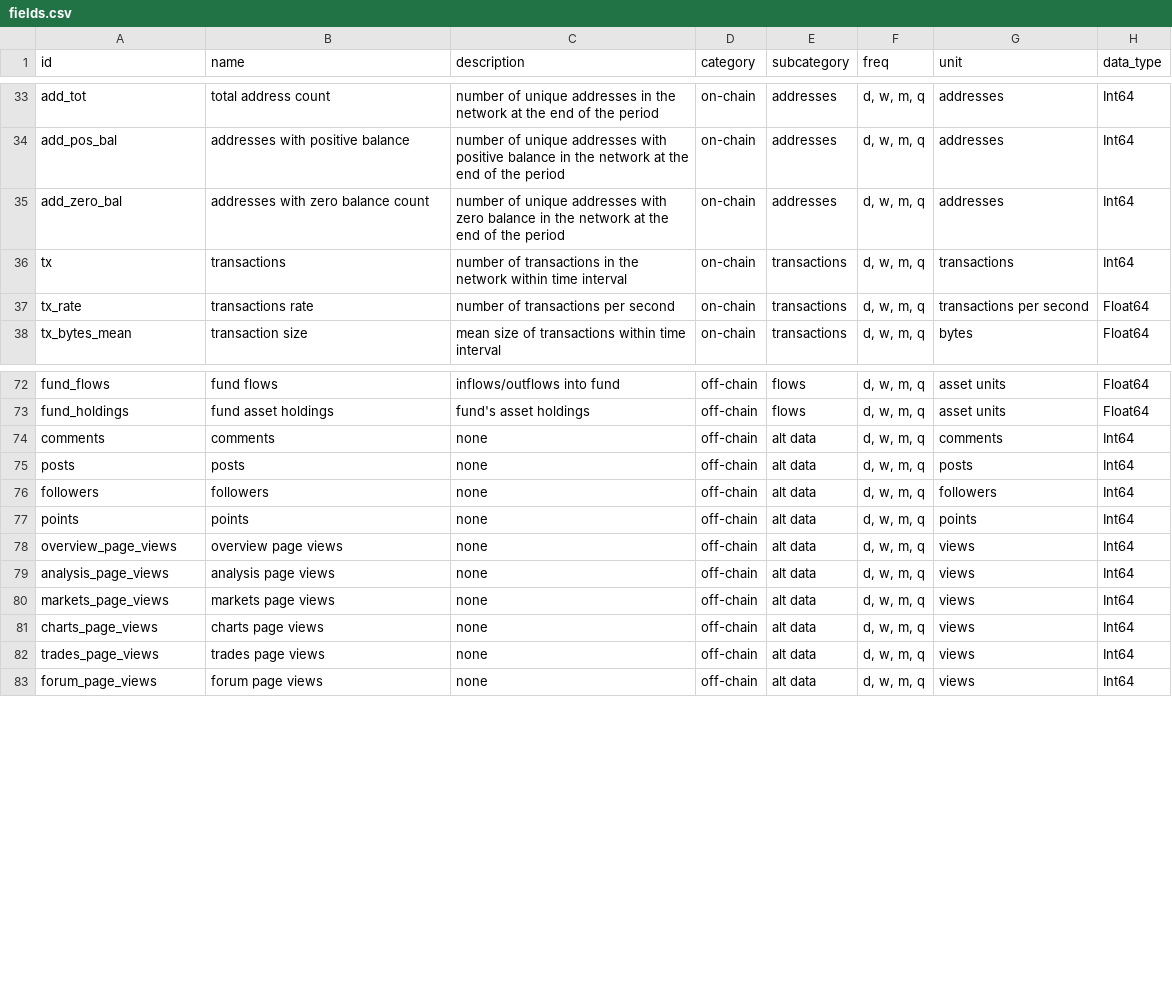
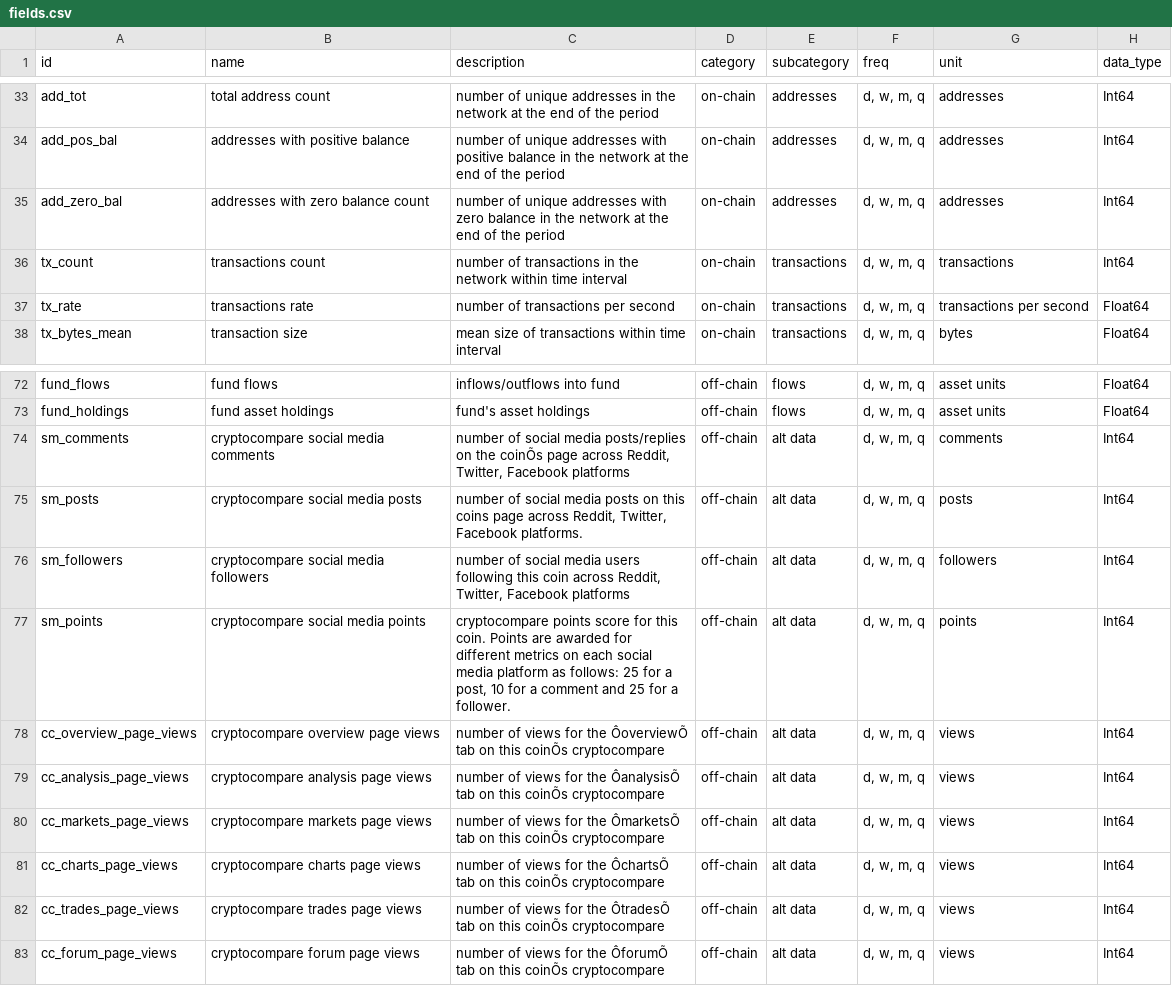
Before and after one commit to systamental/cryptodatapy, a CSV file: src/cryptodatapy/conf/fields.csv, drawn as a sheet; only a part is shown, gaps mark what is left out; the diff covers the shown part only; the diff names each change by its address in the sheet, - before the commit and + after, or states it on an @@ line.

Commit message:
docs: added field descriptions for cryptocompare social media data

```diff
--- a/src/cryptodatapy/conf/fields.csv
+++ b/src/cryptodatapy/conf/fields.csv
-A36 (id): tx
+A36 (id): tx_count
-B36 (name): transactions
+B36 (name): transactions count
-A74 (id): comments
+A74 (id): sm_comments
-B74 (name): comments
+B74 (name): cryptocompare social media comments
-C74 (description): none
+C74 (description): number of social media posts/replies on the coinÕs page across Reddit, Twitter, Facebook platforms
-A75 (id): posts
+A75 (id): sm_posts
-B75 (name): posts
+B75 (name): cryptocompare social media posts
-C75 (description): none
+C75 (description): number of social media posts on this coins page across Reddit, Twitter, Facebook platforms.
-A76 (id): followers
+A76 (id): sm_followers
-B76 (name): followers
+B76 (name): cryptocompare social media followers
-C76 (description): none
+C76 (description): number of social media users following this coin across Reddit, Twitter, Facebook platforms
-A77 (id): points
+A77 (id): sm_points
-B77 (name): points
+B77 (name): cryptocompare social media points
-C77 (description): none
+C77 (description): cryptocompare points score for this coin. Points are awarded for different metrics on each social media platform as follows: 25 for a post, 10 for a comment and 25 for a follower.
-A78 (id): overview_page_views
+A78 (id): cc_overview_page_views
-B78 (name): overview page views
+B78 (name): cryptocompare overview page views
-C78 (description): none
+C78 (description): number of views for the ÔoverviewÕ tab on this coinÕs cryptocompare
-A79 (id): analysis_page_views
+A79 (id): cc_analysis_page_views
-B79 (name): analysis page views
+B79 (name): cryptocompare analysis page views
-C79 (description): none
+C79 (description): number of views for the ÔanalysisÕ tab on this coinÕs cryptocompare
-A80 (id): markets_page_views
+A80 (id): cc_markets_page_views
-B80 (name): markets page views
+B80 (name): cryptocompare markets page views
-C80 (description): none
+C80 (description): number of views for the ÔmarketsÕ tab on this coinÕs cryptocompare
-A81 (id): charts_page_views
+A81 (id): cc_charts_page_views
-B81 (name): charts page views
+B81 (name): cryptocompare charts page views
-C81 (description): none
+C81 (description): number of views for the ÔchartsÕ tab on this coinÕs cryptocompare
-A82 (id): trades_page_views
+A82 (id): cc_trades_page_views
-B82 (name): trades page views
+B82 (name): cryptocompare trades page views
-C82 (description): none
+C82 (description): number of views for the ÔtradesÕ tab on this coinÕs cryptocompare
-A83 (id): forum_page_views
+A83 (id): cc_forum_page_views
-B83 (name): forum page views
+B83 (name): cryptocompare forum page views
-C83 (description): none
+C83 (description): number of views for the ÔforumÕ tab on this coinÕs cryptocompare
```
Also changed, not shown: 32 edited cells elsewhere in this file.
